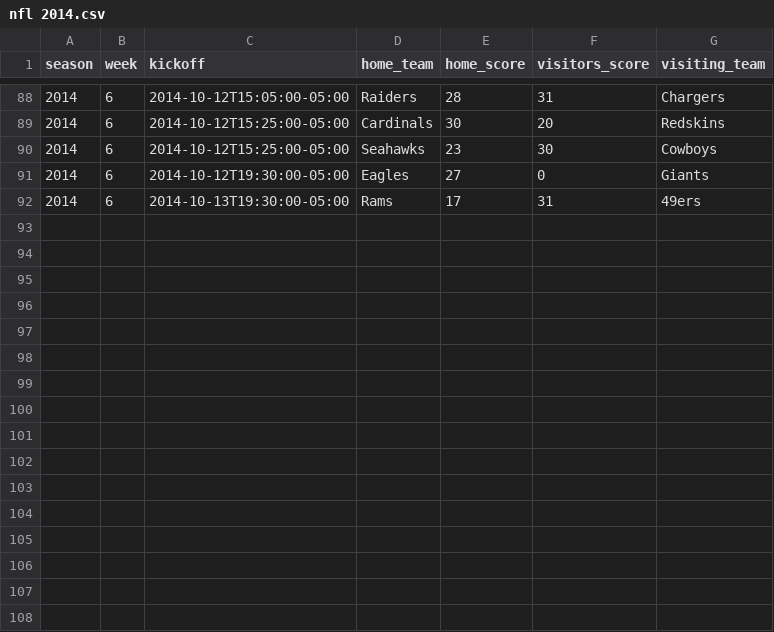
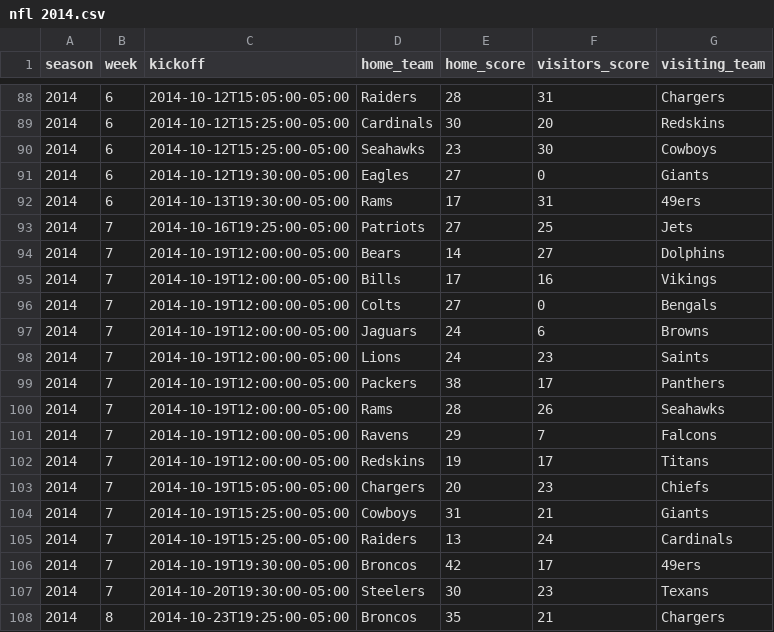
Before and after one commit to devstopfix/nfl_results, a CSV file: nfl 2014.csv, drawn as a sheet; only a part is shown, gaps mark what is left out; the diff names each change by its address in the sheet, - before the commit and + after, or states it on an @@ line.

Commit message:
NFL 2014 Week 7

```diff
--- a/nfl 2014.csv
+++ b/nfl 2014.csv
+row 93: 2014 | 7 | 2014-10-16T19:25:00-05:00 | Patriots | 27 | 25 | Jets
+row 94: 2014 | 7 | 2014-10-19T12:00:00-05:00 | Bears | 14 | 27 | Dolphins
+row 95: 2014 | 7 | 2014-10-19T12:00:00-05:00 | Bills | 17 | 16 | Vikings
+row 96: 2014 | 7 | 2014-10-19T12:00:00-05:00 | Colts | 27 | 0 | Bengals
+row 97: 2014 | 7 | 2014-10-19T12:00:00-05:00 | Jaguars | 24 | 6 | Browns
+row 98: 2014 | 7 | 2014-10-19T12:00:00-05:00 | Lions | 24 | 23 | Saints
+row 99: 2014 | 7 | 2014-10-19T12:00:00-05:00 | Packers | 38 | 17 | Panthers
+row 100: 2014 | 7 | 2014-10-19T12:00:00-05:00 | Rams | 28 | 26 | Seahawks
+row 101: 2014 | 7 | 2014-10-19T12:00:00-05:00 | Ravens | 29 | 7 | Falcons
+row 102: 2014 | 7 | 2014-10-19T12:00:00-05:00 | Redskins | 19 | 17 | Titans
+row 103: 2014 | 7 | 2014-10-19T15:05:00-05:00 | Chargers | 20 | 23 | Chiefs
+row 104: 2014 | 7 | 2014-10-19T15:25:00-05:00 | Cowboys | 31 | 21 | Giants
+row 105: 2014 | 7 | 2014-10-19T15:25:00-05:00 | Raiders | 13 | 24 | Cardinals
+row 106: 2014 | 7 | 2014-10-19T19:30:00-05:00 | Broncos | 42 | 17 | 49ers
+row 107: 2014 | 7 | 2014-10-20T19:30:00-05:00 | Steelers | 30 | 23 | Texans
+row 108: 2014 | 8 | 2014-10-23T19:25:00-05:00 | Broncos | 35 | 21 | Chargers
```
